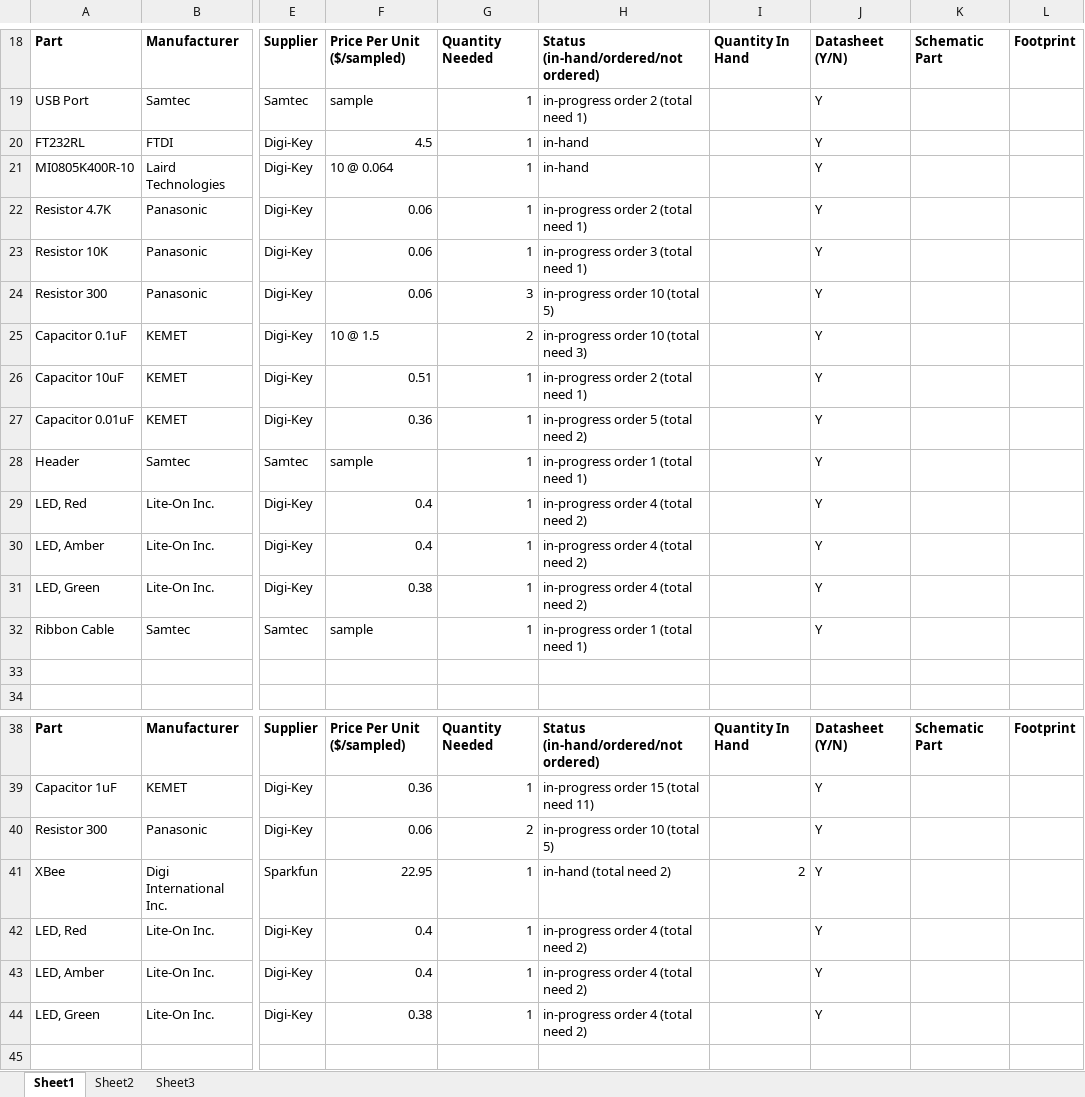
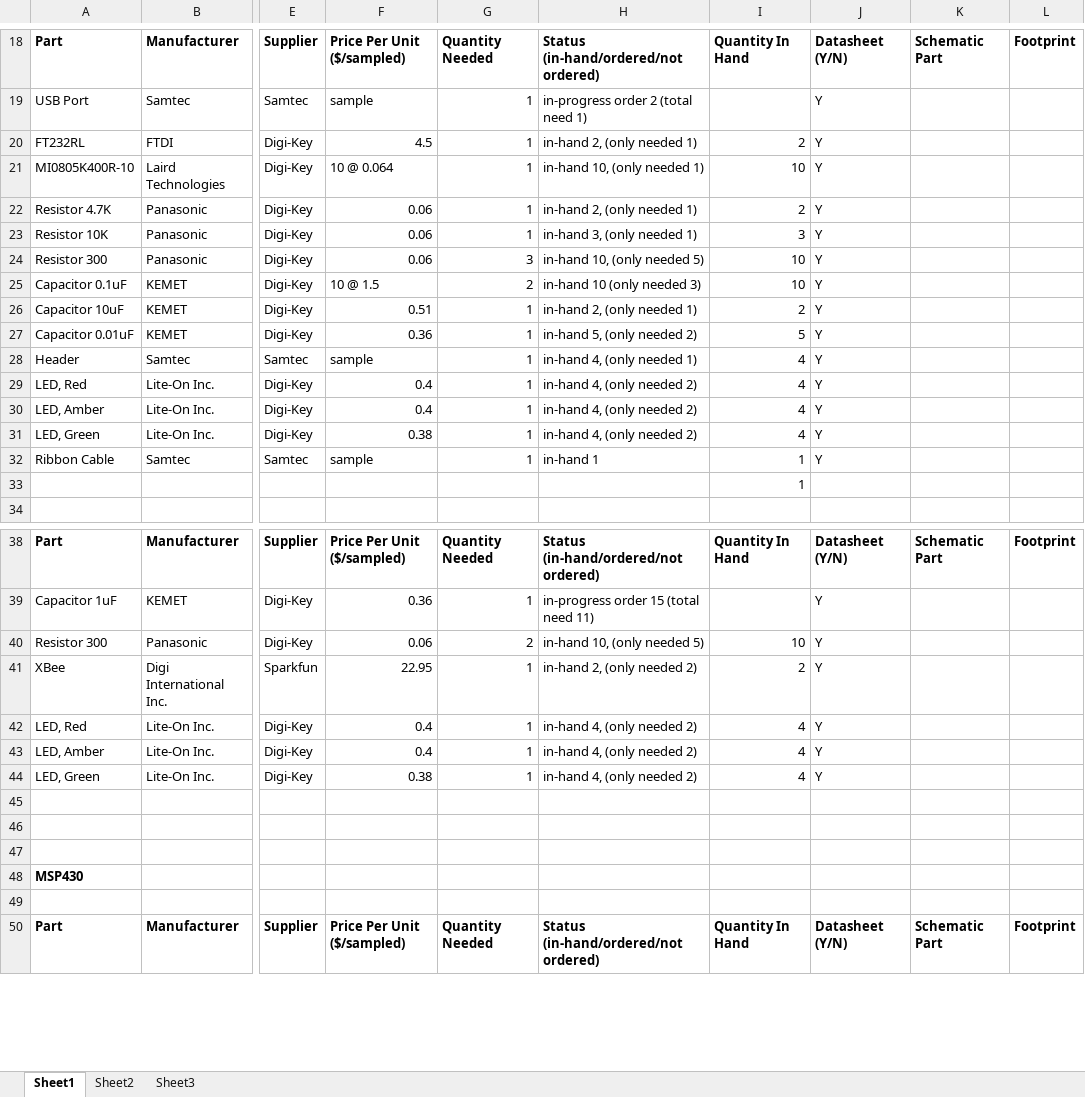
Before and after one commit to meetmrhung/eyecu, an Excel workbook: hardware/bom/MSP_BOM_Record.xlsx, sheet Sheet1, drawn as a sheet; only a part is shown, gaps mark what is left out; the shorter side is filled out with more unchanged rows; values as stored, in another font and other column widths than the file's, no borders; the diff covers the shown part only; the diff names each change by its address in the sheet, - before the commit and + after, or states it on an @@ line.

```diff
--- a/hardware/bom/MSP_BOM_Record.xlsx (sheet Sheet1)
+++ b/hardware/bom/MSP_BOM_Record.xlsx (sheet Sheet1)
-H20: in-hand
+H20: in-hand 2, (only needed 1)
-I20: (empty)
+I20: 2
-H21: in-hand
+H21: in-hand 10, (only needed 1)
-I21: (empty)
+I21: 10
-H22: in-progress order 2 (total need 1)
+H22: in-hand 2, (only needed 1)
-I22: (empty)
+I22: 2
-H23: in-progress order 3 (total need 1)
+H23: in-hand 3, (only needed 1)
-I23: (empty)
+I23: 3
-H24: in-progress order 10 (total 5)
+H24: in-hand 10, (only needed 5)
-I24:I25: (empty)
+I24:I25: 10
-H25: in-progress order 10 (total need 3)
+H25: in-hand 10 (only needed 3)
-H26: in-progress order 2 (total need 1)
+H26: in-hand 2, (only needed 1)
-I26: (empty)
+I26: 2
-H27: in-progress order 5 (total need 2)
+H27: in-hand 5, (only needed 2)
-I27: (empty)
+I27: 5
-H28: in-progress order 1 (total need 1)
+H28: in-hand 4, (only needed 1)
-I28:I31: (empty)
+I28:I31: 4
-H29:H31: in-progress order 4 (total need 2)
+H29:H31: in-hand 4, (only needed 2)
-H32: in-progress order 1 (total need 1)
+H32: in-hand 1
-I32:I33: (empty)
+I32:I33: 1
-H40: in-progress order 10 (total 5)
+H40: in-hand 10, (only needed 5)
-I40: (empty)
+I40: 10
-H41: in-hand (total need 2)
+H41: in-hand 2, (only needed 2)
-H42:H44: in-progress order 4 (total need 2)
+H42:H44: in-hand 4, (only needed 2)
-I42:I44: (empty)
+I42:I44: 4
```
Also changed, not shown: 28 added rows and 27 edited cells elsewhere in this sheet, 1 other file.
